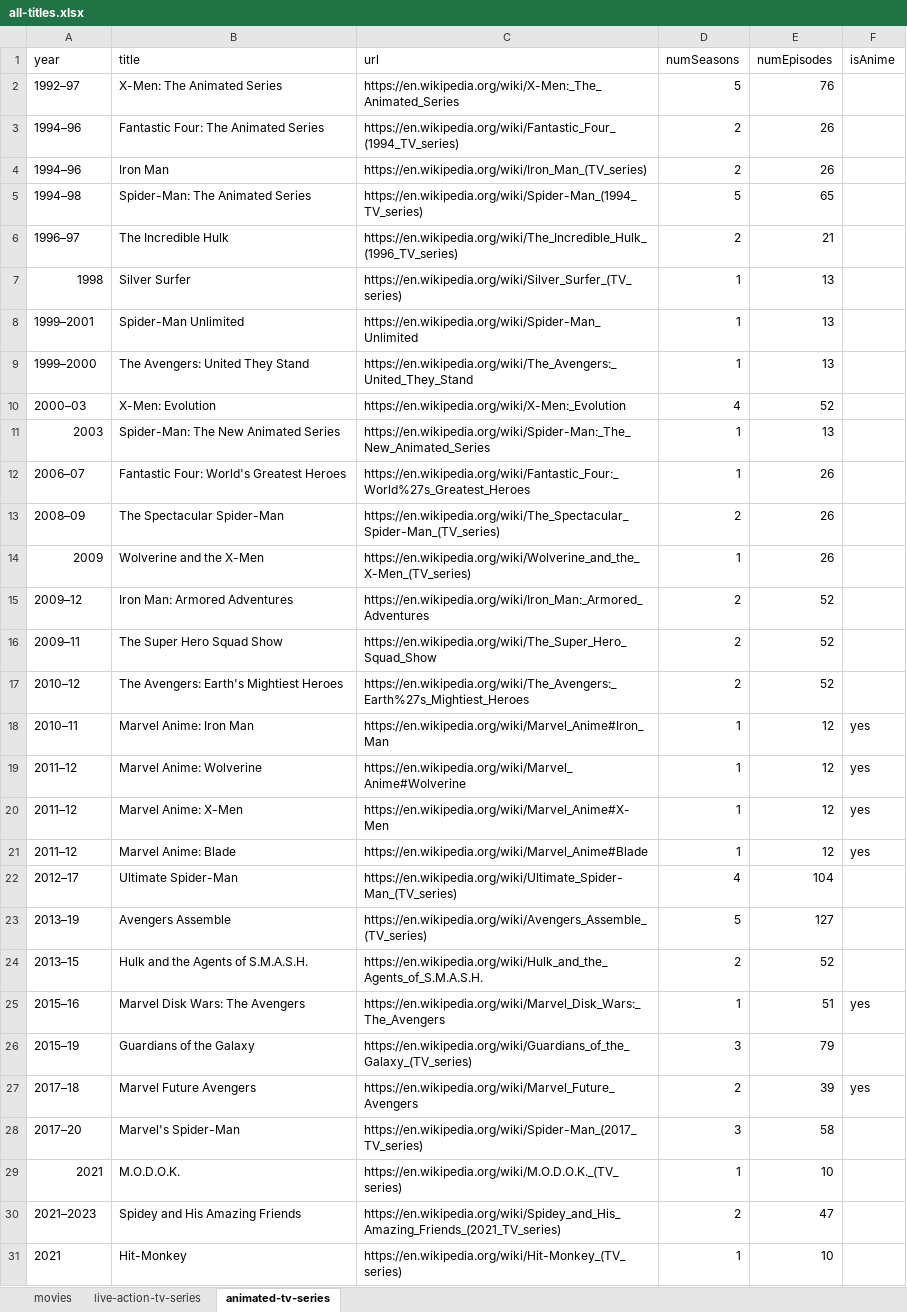
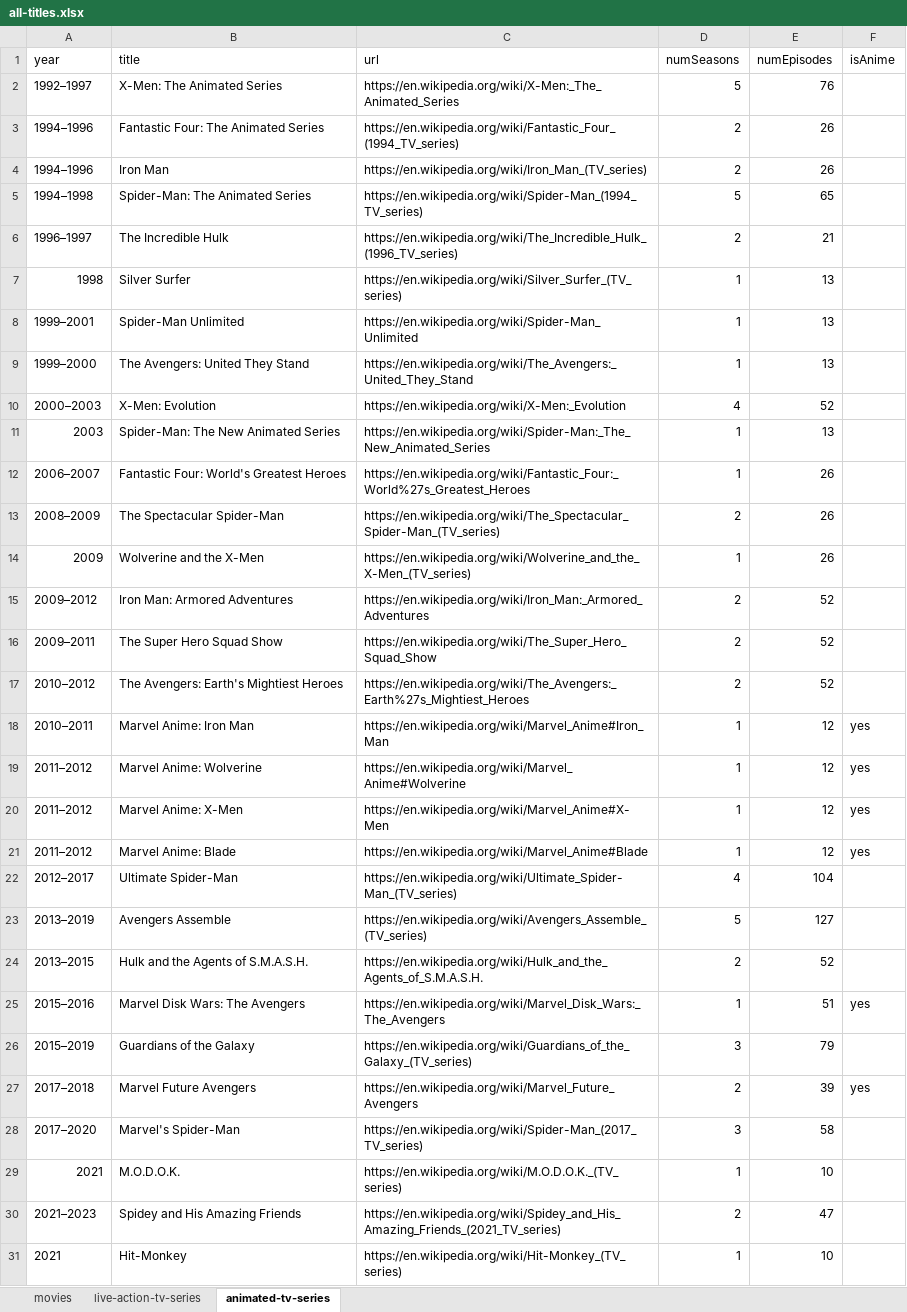
Before and after one commit to ZYinMD/marvelsnap-on-screen, an Excel workbook: facts/step3/all-titles.xlsx, sheet animated-tv-series, drawn as a sheet; only a part is shown; values as stored, in another font and other column widths than the file's, no borders; the diff names each change by its address in the sheet, - before the commit and + after, or states it on an @@ line.

Commit message:
always use 4 digit year

```diff
--- a/facts/step3/all-titles.xlsx (sheet animated-tv-series)
+++ b/facts/step3/all-titles.xlsx (sheet animated-tv-series)
-A2 (year): 1992–97
+A2 (year): 1992–1997
-A3:A4 (year): 1994–96
+A3:A4 (year): 1994–1996
-A5 (year): 1994–98
+A5 (year): 1994–1998
-A6 (year): 1996–97
+A6 (year): 1996–1997
-A10 (year): 2000–03
+A10 (year): 2000–2003
-A12 (year): 2006–07
+A12 (year): 2006–2007
-A13 (year): 2008–09
+A13 (year): 2008–2009
-A15 (year): 2009–12
+A15 (year): 2009–2012
-A16 (year): 2009–11
+A16 (year): 2009–2011
-A17 (year): 2010–12
+A17 (year): 2010–2012
-A18 (year): 2010–11
+A18 (year): 2010–2011
-A19:A21 (year): 2011–12
+A19:A21 (year): 2011–2012
-A22 (year): 2012–17
+A22 (year): 2012–2017
-A23 (year): 2013–19
+A23 (year): 2013–2019
-A24 (year): 2013–15
+A24 (year): 2013–2015
-A25 (year): 2015–16
+A25 (year): 2015–2016
-A26 (year): 2015–19
+A26 (year): 2015–2019
-A27 (year): 2017–18
+A27 (year): 2017–2018
-A28 (year): 2017–20
+A28 (year): 2017–2020
```
Also changed, not shown: sheet live-action-tv-series, 2 other files.
